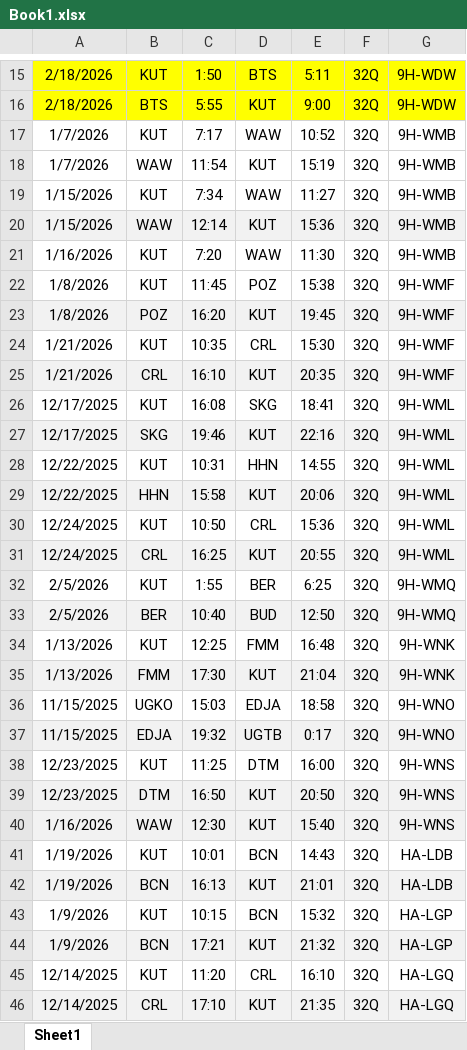
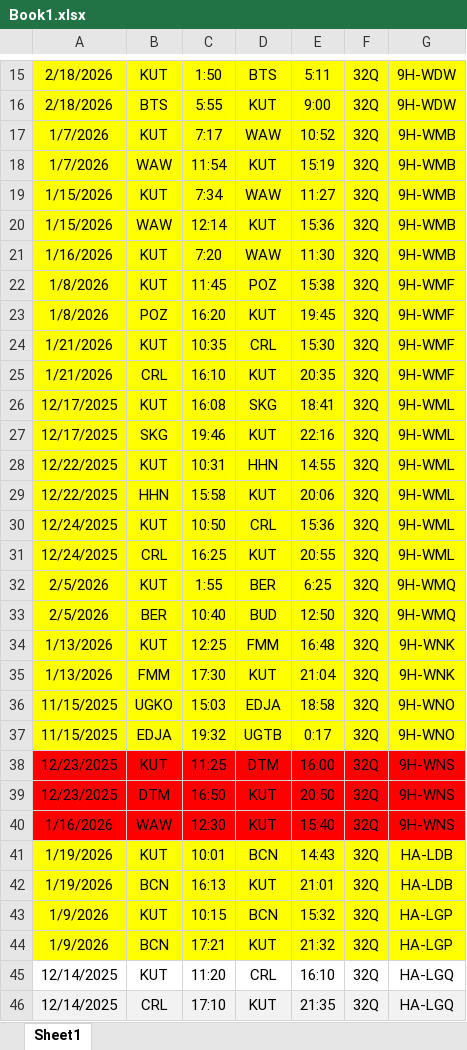
Before and after one commit to krfix/flyby, an Excel workbook: Book1.xlsx, sheet Sheet1, drawn as a sheet; only a part is shown, gaps mark what is left out; values as stored, in another font and other column widths than the file's, no borders; conditional formats not drawn; the diff names each change by its address in the sheet, - before the commit and + after, or states it on an @@ line.

```diff
--- a/Book1.xlsx (sheet Sheet1)
+++ b/Book1.xlsx (sheet Sheet1)
-A17:G19 fill: none
+A17:G19 fill: #FFFF00
-A20:G20 fill: #F2F2F2
+A20:G20 fill: #FFFF00
-A21:G22 fill: none
+A21:G22 fill: #FFFF00
-A23:G23 fill: #F2F2F2
+A23:G23 fill: #FFFF00
-A24:G24 fill: none
+A24:G24 fill: #FFFF00
-A25:G25 fill: #F2F2F2
+A25:G25 fill: #FFFF00
-A26:G26 fill: none
+A26:G26 fill: #FFFF00
-A27:G27 fill: #F2F2F2
+A27:G27 fill: #FFFF00
-A28:G28 fill: none
+A28:G28 fill: #FFFF00
-A29:G29 fill: #F2F2F2
+A29:G29 fill: #FFFF00
-A30:G30 fill: none
+A30:G30 fill: #FFFF00
-A31:G31 fill: #F2F2F2
+A31:G31 fill: #FFFF00
-A32:G32 fill: none
+A32:G32 fill: #FFFF00
-A33:G33 fill: #F2F2F2
+A33:G33 fill: #FFFF00
-A34:G34 fill: none
+A34:G34 fill: #FFFF00
-A35:G35 fill: #F2F2F2
+A35:G35 fill: #FFFF00
-A36:G36 fill: none
+A36:G36 fill: #FFFF00
-A37:G37 fill: #F2F2F2
+A37:G37 fill: #FFFF00
-A38:G38 fill: none
+A38:G38 fill: #FF0000
-A39:G40 fill: #F2F2F2
+A39:G40 fill: #FF0000
-A41:G41 fill: none
+A41:G41 fill: #FFFF00
-A42:G42 fill: #F2F2F2
+A42:G42 fill: #FFFF00
-A43:G43 fill: none
+A43:G43 fill: #FFFF00
-A44:G44 fill: #F2F2F2
+A44:G44 fill: #FFFF00
```
Also changed, not shown: 26 other files.
